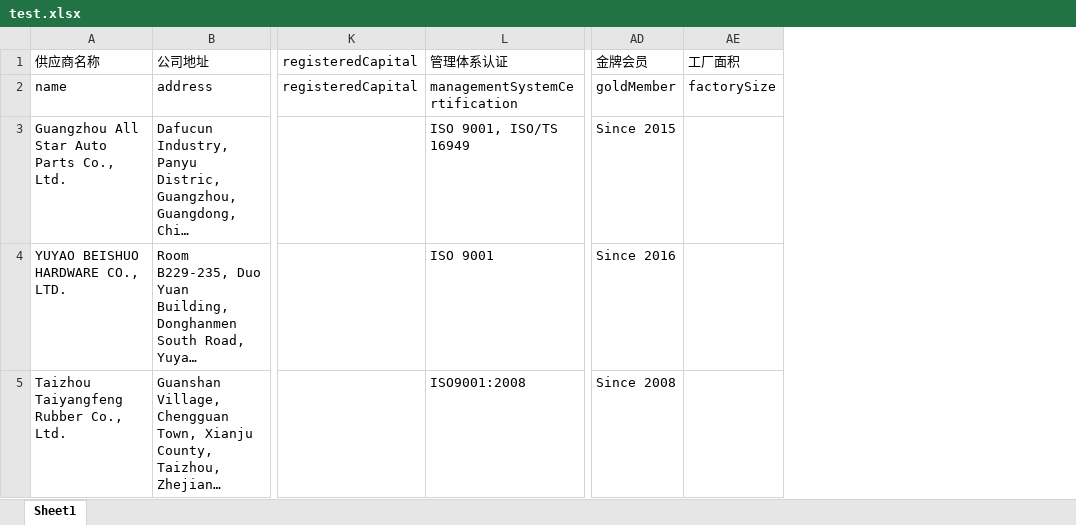
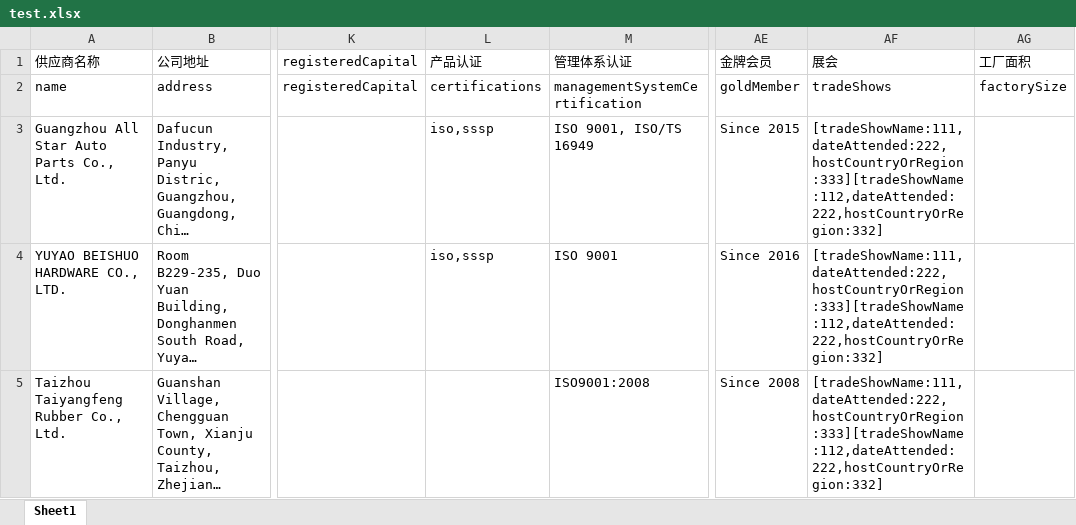
Before and after one commit to lixiaohao/poi, an Excel workbook: doc/test.xlsx, sheet Sheet1, drawn as a sheet; only a part is shown, gaps mark what is left out; long unchanged cells end in …; values as stored, in another font and other column widths than the file's, no borders; the diff covers the shown part only; the diff names each change by its address in the sheet, - before the commit and + after, or states it on an @@ line.

```diff
--- a/doc/test.xlsx (sheet Sheet1)
+++ b/doc/test.xlsx (sheet Sheet1)
+column L, rows 1-4: 产品认证 | certifications | iso,sssp | iso,sssp
+column AF, rows 1-5: 展会 | tradeShows | [tradeShowName:111,dateAttended:222,hostCountryOrRegion:333][tradeShowName:112,dateAttended:222,hostCountryOrRegion:332] | [tradeShowName:111,dateAttended:222,hostCountryOrRegion:333][tradeShowName:112,dateAttended:222,hostCountryOrRegion:332] | [tradeShowName:111,dateAttended:222,hostCountryOrRegion:333][tradeShowName:112,dateAttended:222,hostCountryOrRegion:332]
```
Also changed, not shown: 10 removed rows and 26 edited cells elsewhere in this sheet, 5 other files.
